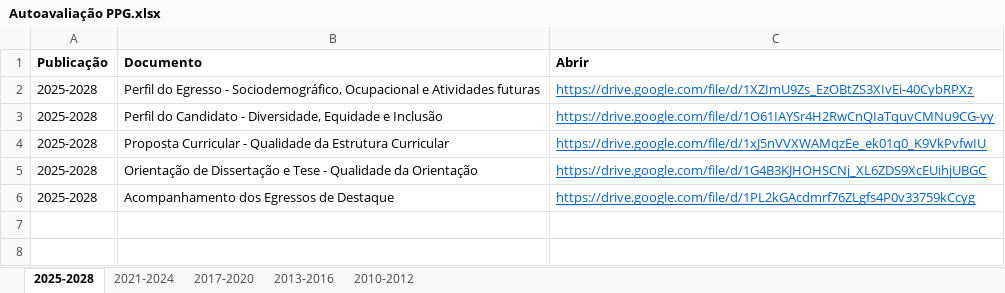
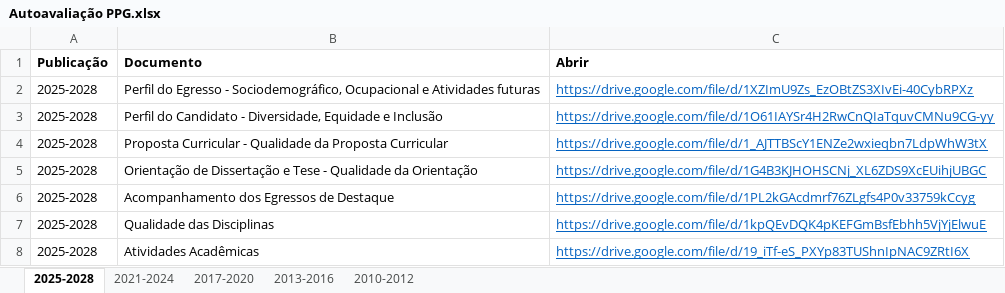
Before and after one commit to ppgcr-unisuam/observatoriocr, an Excel workbook: PPG/Autoavaliação PPG.xlsx, sheet 2025-2028, drawn as a sheet; values as stored, in another font and other column widths than the file's, no borders; the diff names each change by its address in the sheet, - before the commit and + after, or states it on an @@ line.

```diff
--- a/PPG/Autoavaliação PPG.xlsx (sheet 2025-2028)
+++ b/PPG/Autoavaliação PPG.xlsx (sheet 2025-2028)
-B4 (Documento): …Qualidade da Estrutura Curricular
+B4 (Documento): …Qualidade da Proposta Curricular
-C4 (Abrir): https://drive.google.com/file/d/1xJ5nVVXWAMqzEe_ek01q0_K9VkPvfwIU
+C4 (Abrir): https://drive.google.com/file/d/1_AJTTBScY1ENZe2wxieqbn7LdpWhW3tX
+row 7: 2025-2028 | Qualidade das Disciplinas | https://drive.google.com/file/d/1kpQEvDQK4pKEFGmBsfEbhh5VjYjElwuE
+row 8: 2025-2028 | Atividades Acadêmicas | https://drive.google.com/file/d/19_iTf-eS_PXYp83TUShnIpNAC9ZRtI6X
```
Also changed, not shown: sheet 2021-2024, sheet 2017-2020, PPG/Avaliação CAPES.xlsx, PPG/Produção.xlsx, 50 other files.
